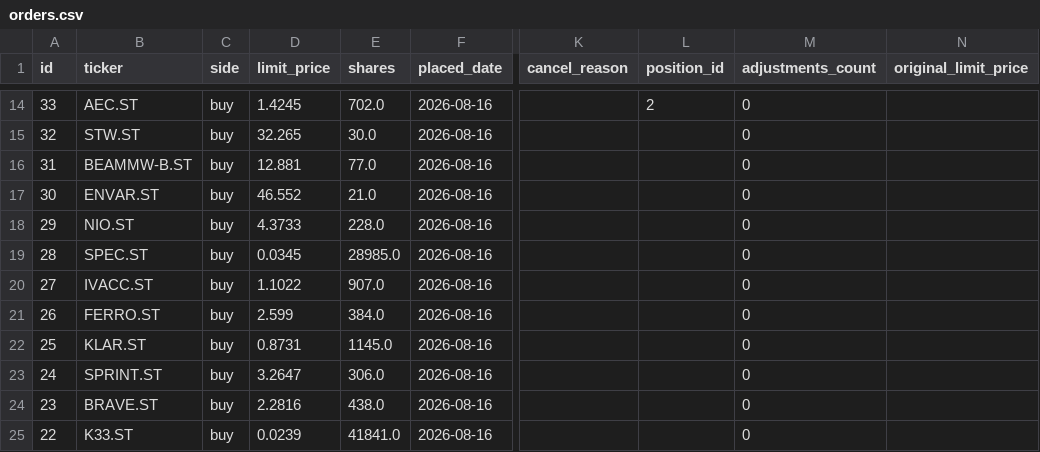
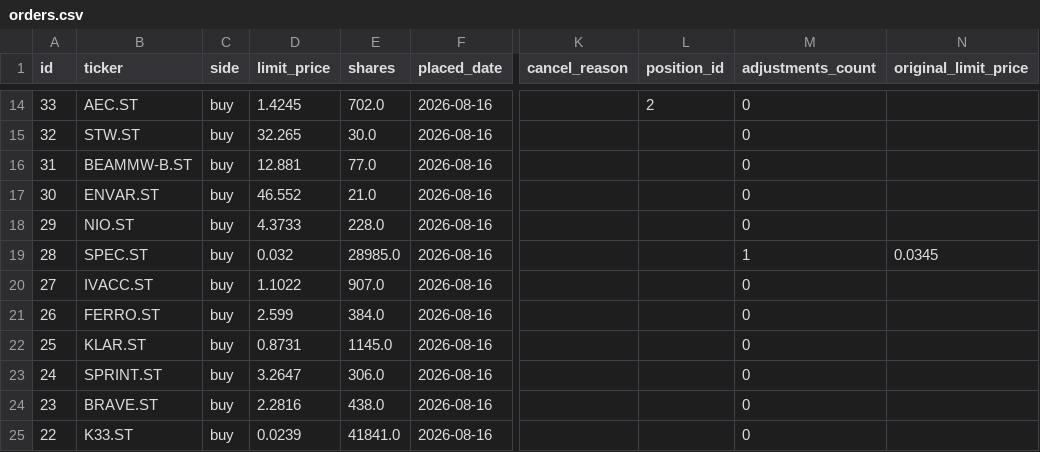
Before and after one commit to benjaminneilan16/small-cap, a CSV file: reports/orders.csv, drawn as a sheet; only a part is shown, gaps mark what is left out; the diff names each change by its address in the sheet, - before the commit and + after, or states it on an @@ line.

```diff
--- a/reports/orders.csv
+++ b/reports/orders.csv
-D19 (limit_price): 0.0345
+D19 (limit_price): 0.032
-M19 (adjustments_count): 0
+M19 (adjustments_count): 1
-N19 (original_limit_price): (empty)
+N19 (original_limit_price): 0.0345
```
Also changed, not shown: 2 other files.
